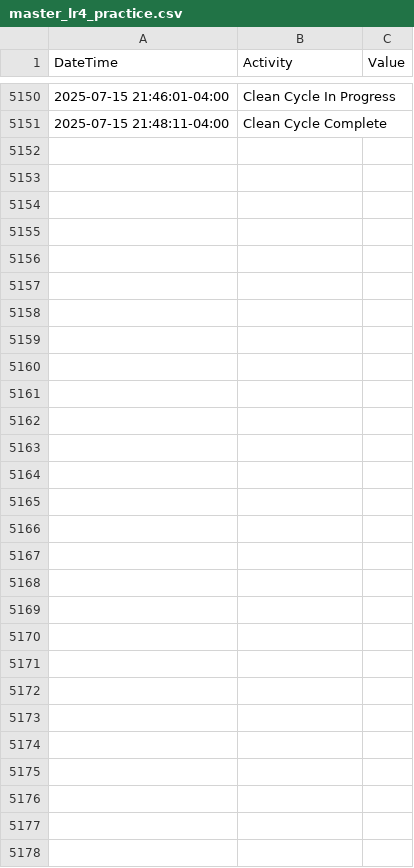
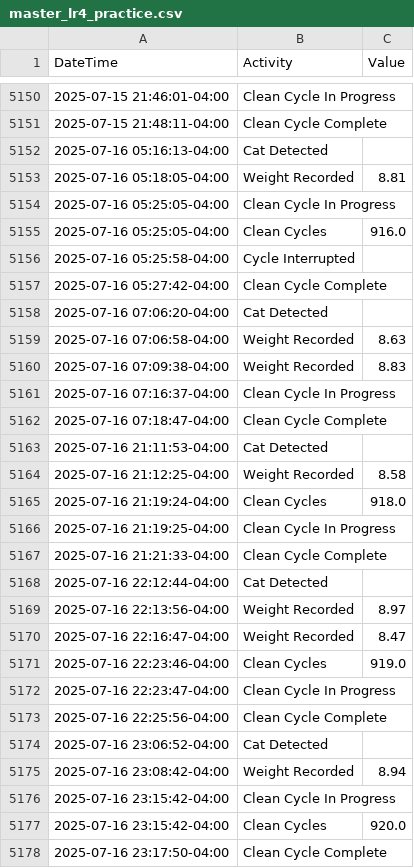
Before and after one commit to jiax264/litter-robot-home-automation, a CSV file: master_lr4_practice.csv, drawn as a sheet; only a part is shown, gaps mark what is left out.

```diff
--- a/master_lr4_practice.csv
+++ b/master_lr4_practice.csv
@@ -5151 +5151,28 @@ DateTime,Activity,Value
 2025-07-15 21:48:11-04:00,Clean Cycle Complete,
+2025-07-16 05:16:13-04:00,Cat Detected,
+2025-07-16 05:18:05-04:00,Weight Recorded,8.81
+2025-07-16 05:25:05-04:00,Clean Cycle In Progress,
+2025-07-16 05:25:05-04:00,Clean Cycles,916.0
+2025-07-16 05:25:58-04:00,Cycle Interrupted,
+2025-07-16 05:27:42-04:00,Clean Cycle Complete,
+2025-07-16 07:06:20-04:00,Cat Detected,
+2025-07-16 07:06:58-04:00,Weight Recorded,8.63
+2025-07-16 07:09:38-04:00,Weight Recorded,8.83
+2025-07-16 07:16:37-04:00,Clean Cycle In Progress,
+2025-07-16 07:18:47-04:00,Clean Cycle Complete,
+2025-07-16 21:11:53-04:00,Cat Detected,
+2025-07-16 21:12:25-04:00,Weight Recorded,8.58
+2025-07-16 21:19:24-04:00,Clean Cycles,918.0
+2025-07-16 21:19:25-04:00,Clean Cycle In Progress,
+2025-07-16 21:21:33-04:00,Clean Cycle Complete,
+2025-07-16 22:12:44-04:00,Cat Detected,
+2025-07-16 22:13:56-04:00,Weight Recorded,8.97
+2025-07-16 22:16:47-04:00,Weight Recorded,8.47
+2025-07-16 22:23:46-04:00,Clean Cycles,919.0
+2025-07-16 22:23:47-04:00,Clean Cycle In Progress,
+2025-07-16 22:25:56-04:00,Clean Cycle Complete,
+2025-07-16 23:06:52-04:00,Cat Detected,
+2025-07-16 23:08:42-04:00,Weight Recorded,8.94
+2025-07-16 23:15:42-04:00,Clean Cycle In Progress,
+2025-07-16 23:15:42-04:00,Clean Cycles,920.0
+2025-07-16 23:17:50-04:00,Clean Cycle Complete,
```
